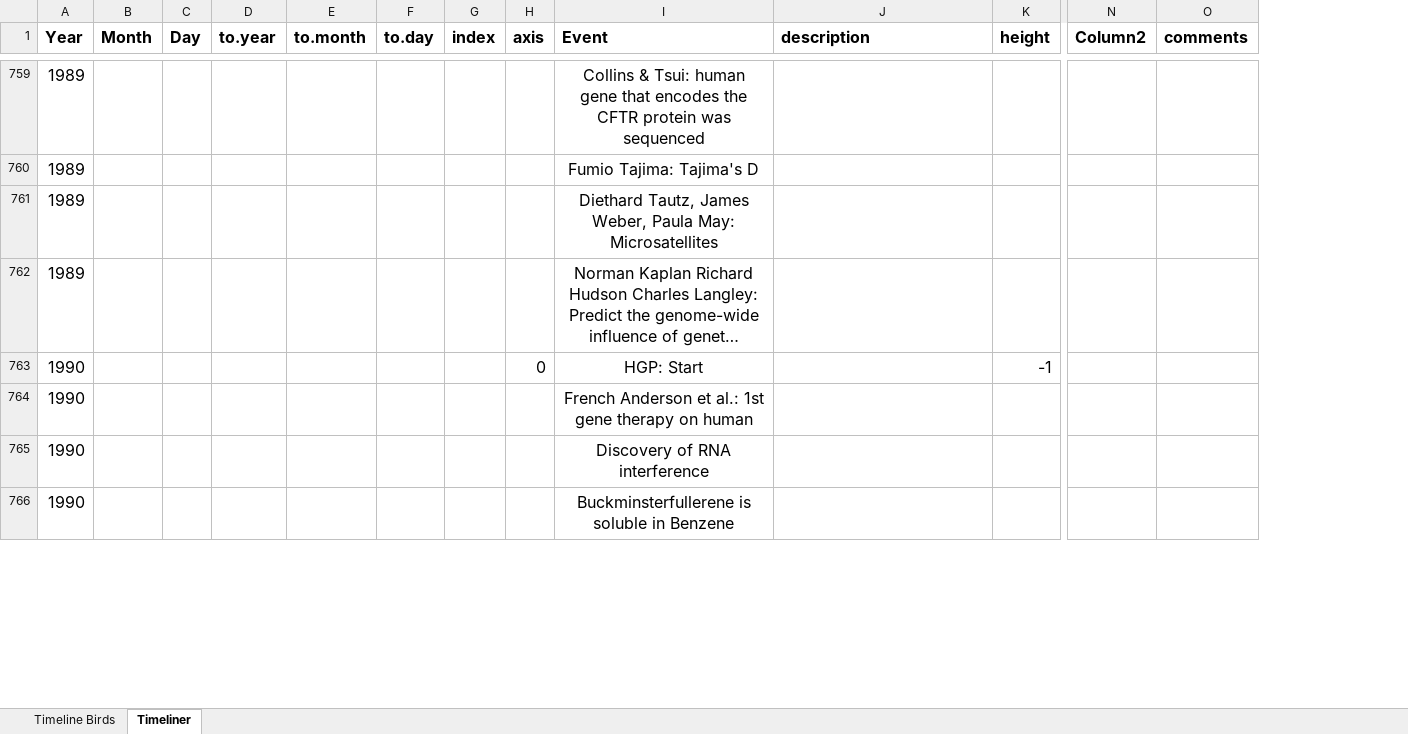
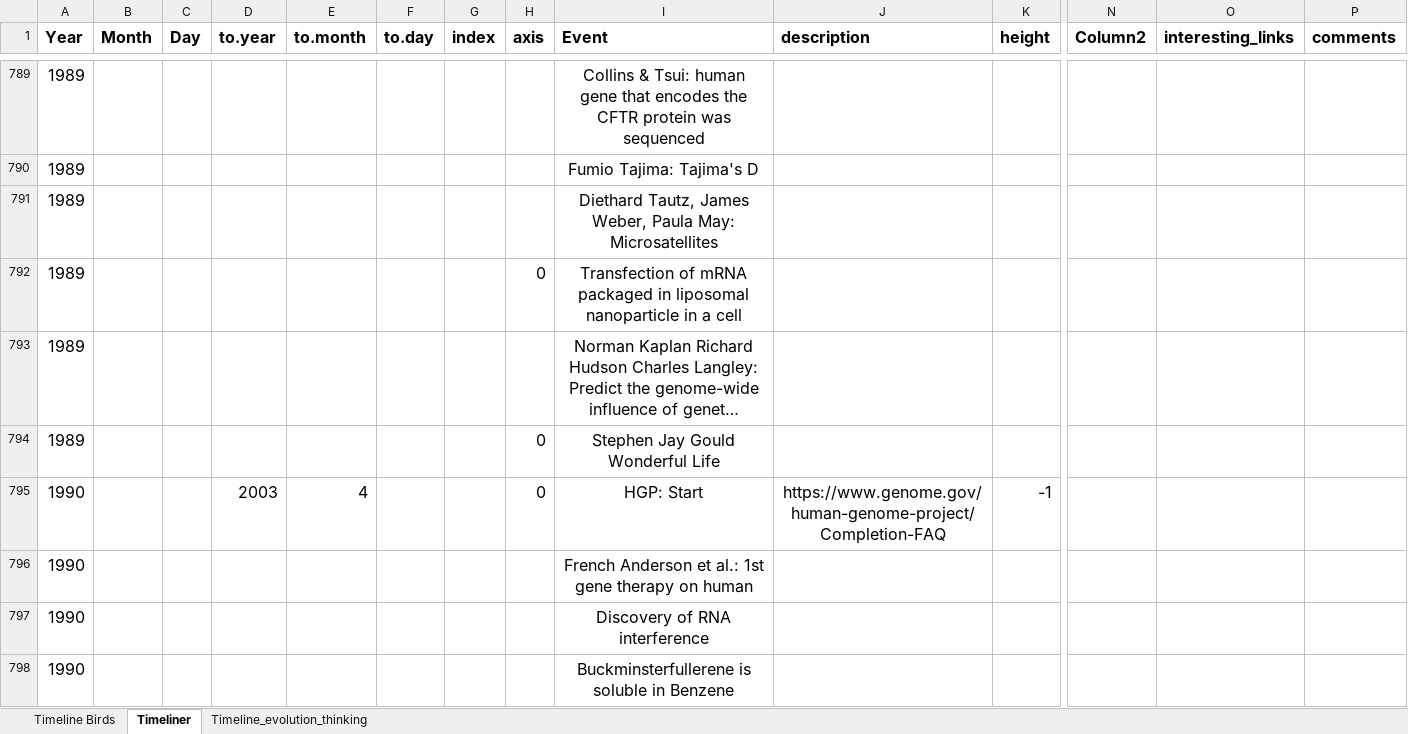
Before and after one commit to beausoleilmo/timeline-biology, an Excel workbook: data/Timeline.xlsx, sheet Timeliner, drawn as a sheet; only a part is shown, gaps mark what is left out; long unchanged cells end in …; values as stored, in another font and other column widths than the file's, no borders; charts and pictures and table styles not drawn; addresses are those after the commit; rows hold the shown columns only; the diff covers the shown part only; the diff names each change by its address in the sheet, - before the commit and + after, or states it on an @@ line.

Commit message:
Update timeline

```diff
--- a/data/Timeline.xlsx (sheet Timeliner)
+++ b/data/Timeline.xlsx (sheet Timeliner)
+sheet tab: Timeline_evolution_thinking
+column O (interesting_links), empty
+row 792: 1989 |  |  |  |  |  |  | 0 | Transfection of mRNA packaged in liposomal nanoparticle in a cell
+row 794: 1989 |  |  |  |  |  |  | 0 | Stephen Jay Gould Wonderful Life
-D795 (to.year): (empty)
+D795 (to.year): 2003
-E795 (to.month): (empty)
+E795 (to.month): 4
-J795 (description): (empty)
+J795 (description): https://www.genome.gov/human-genome-project/Completion-FAQ
```
Also changed, not shown: 43 added rows, 2 removed rows and 66 edited cells elsewhere in this sheet, sheet Timeline Birds, charts or pictures, 3 other files.
